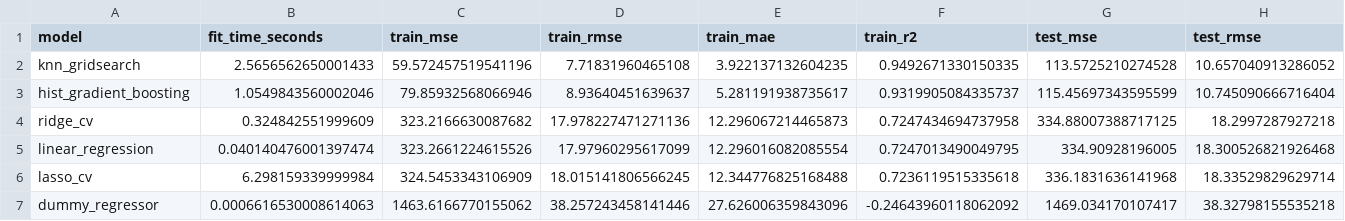
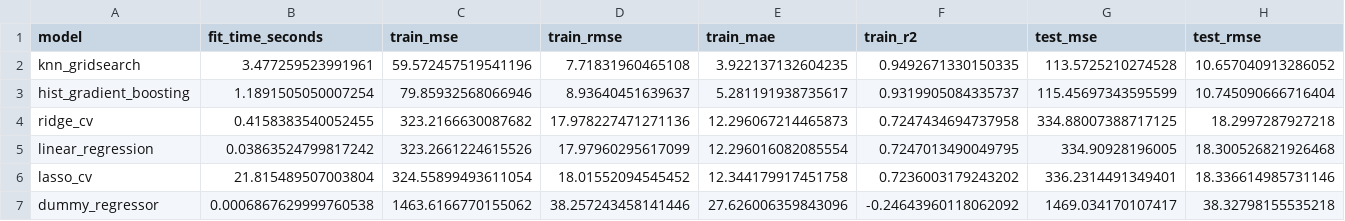
Before and after one commit to xiaopengh/stat-learn-project, a CSV file: reports/tables/model_comparison.csv, drawn as a sheet; only a part is shown; the diff covers the shown part only; the diff names each change by its address in the sheet, - before the commit and + after, or states it on an @@ line.

```diff
--- a/reports/tables/model_comparison.csv
+++ b/reports/tables/model_comparison.csv
-B2 (fit_time_seconds): 2.5656562650001433
+B2 (fit_time_seconds): 3.477259523991961
-B3 (fit_time_seconds): 1.0549843560002046
+B3 (fit_time_seconds): 1.1891505050007254
-B4 (fit_time_seconds): 0.324842551999609
+B4 (fit_time_seconds): 0.4158383540052455
-B5 (fit_time_seconds): 0.040140476001397474
+B5 (fit_time_seconds): 0.03863524799817242
-B6 (fit_time_seconds): 6.298159339999984
+B6 (fit_time_seconds): 21.815489507003804
-C6 (train_mse): 324.5453343106909
+C6 (train_mse): 324.55899493611054
-D6 (train_rmse): 18.015141806566245
+D6 (train_rmse): 18.01552094545452
-E6 (train_mae): 12.344776825168488
+E6 (train_mae): 12.344179917451758
-F6 (train_r2): 0.7236119515335618
+F6 (train_r2): 0.7236003179243202
-G6 (test_mse): 336.1831636141968
+G6 (test_mse): 336.2314491349401
-H6 (test_rmse): 18.33529829629714
+H6 (test_rmse): 18.336614985731146
-B7 (fit_time_seconds): 0.0006616530008614063
+B7 (fit_time_seconds): 0.0006867629999760538
```
Also changed, not shown: 2 edited cells elsewhere in this file, reports/tables/final_model_comparison.csv, reports/tables/final_model_residuals_summary.csv, 28 other files.
